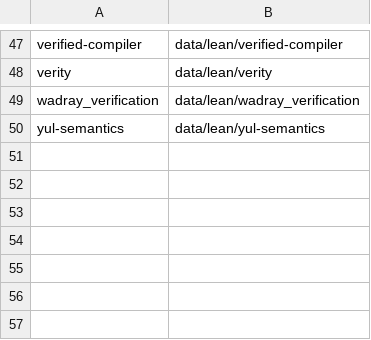
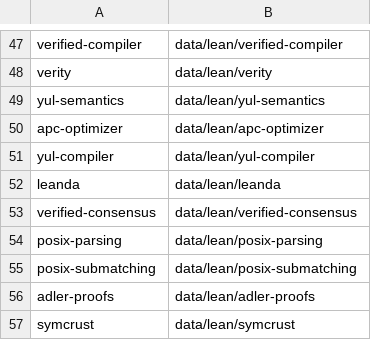
Before and after one commit to for-all-dev/git-history-evals, a TSV file: pipeline/registry_all.tsv, drawn as a sheet; only a part is shown, gaps mark what is left out.

```diff
--- a/pipeline/registry_all.tsv
+++ b/pipeline/registry_all.tsv
@@ -48,3 +48,10 @@ verified-compiler	data/lean/verified-compiler
 verity	data/lean/verity
-wadray_verification	data/lean/wadray_verification
 yul-semantics	data/lean/yul-semantics
+apc-optimizer	data/lean/apc-optimizer
+yul-compiler	data/lean/yul-compiler
+leanda	data/lean/leanda
+verified-consensus	data/lean/verified-consensus
+posix-parsing	data/lean/posix-parsing
+posix-submatching	data/lean/posix-submatching
+adler-proofs	data/lean/adler-proofs
+symcrust	data/lean/symcrust
```
Also changed, not shown: pipeline/repos.tsv, 18 other files.
